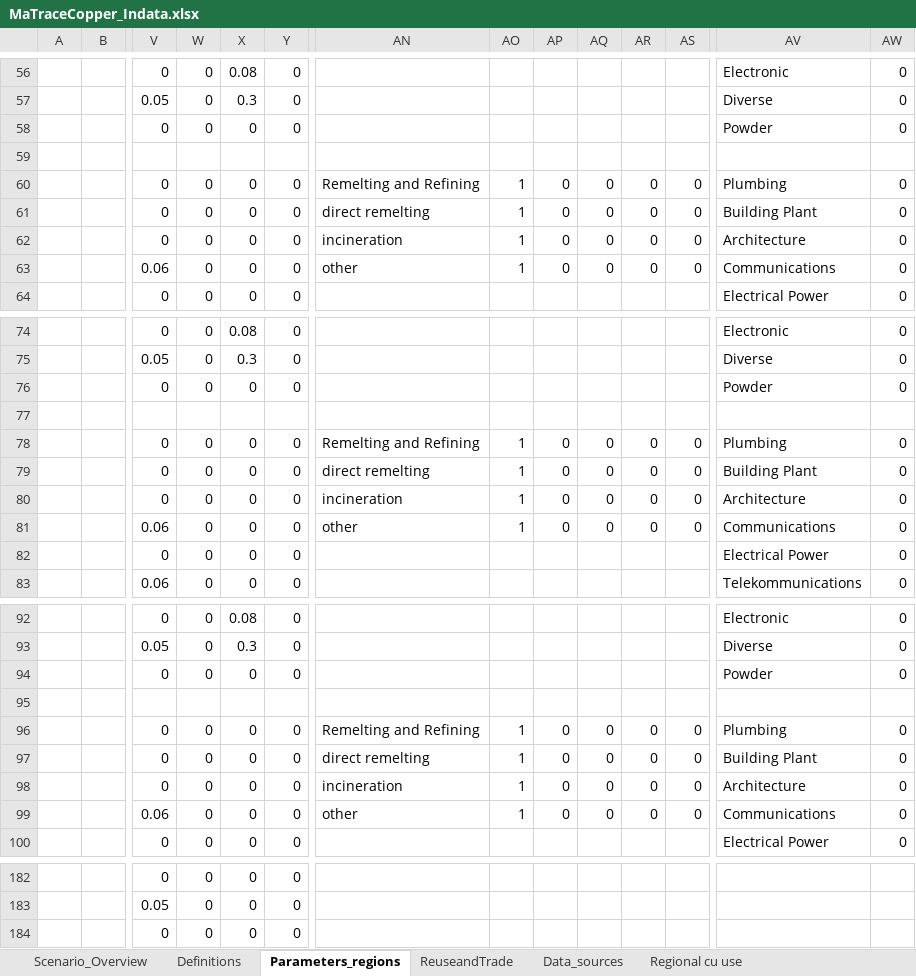
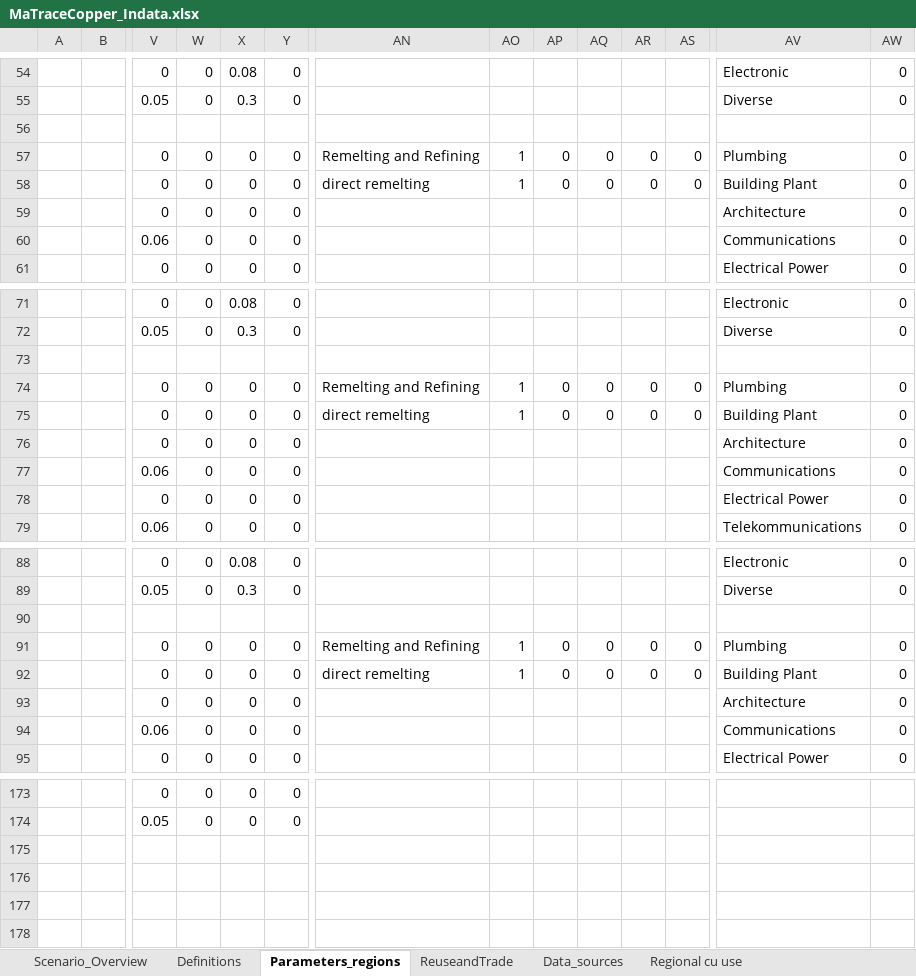
Before and after one commit to SteffiKlose/MaTrace-Copper, an Excel workbook: Data/MaTraceCopper_Indata.xlsx, sheet Parameters_regions, drawn as a sheet; only a part is shown, gaps mark what is left out; values as stored, in another font and other column widths than the file's, no cell formats; removed rows and columns are numbered as before the commit, all else as after; rows hold the shown columns only; the diff covers the shown part only; the diff names each change by its address in the sheet, - before the commit and + after, or states it on an @@ line.

```diff
--- a/Data/MaTraceCopper_Indata.xlsx (sheet Parameters_regions)
+++ b/Data/MaTraceCopper_Indata.xlsx (sheet Parameters_regions)
-row 58:  |  | 0 | 0 | 0 | 0 |  |  |  |  |  |  | Powder | 0
-AN59: incineration
+AN59: (empty)
-AO59:AO60: 1
+AO59:AO60: (empty)
-AP59:AP60: 0
+AP59:AP60: (empty)
-AQ59:AQ60: 0
+AQ59:AQ60: (empty)
-AR59:AR60: 0
+AR59:AR60: (empty)
-AS59:AS60: 0
+AS59:AS60: (empty)
-AN60: other
+AN60: (empty)
-row 76:  |  | 0 | 0 | 0 | 0 |  |  |  |  |  |  | Powder | 0
-AN76: incineration
+AN76: (empty)
-AO76:AO77: 1
+AO76:AO77: (empty)
-AP76:AP77: 0
+AP76:AP77: (empty)
-AQ76:AQ77: 0
+AQ76:AQ77: (empty)
-AR76:AR77: 0
+AR76:AR77: (empty)
-AS76:AS77: 0
+AS76:AS77: (empty)
-AN77: other
+AN77: (empty)
-row 94:  |  | 0 | 0 | 0 | 0 |  |  |  |  |  |  | Powder | 0
-AN93: incineration
+AN93: (empty)
-AO93:AO94: 1
+AO93:AO94: (empty)
-AP93:AP94: 0
+AP93:AP94: (empty)
-AQ93:AQ94: 0
+AQ93:AQ94: (empty)
-AR93:AR94: 0
+AR93:AR94: (empty)
-AS93:AS94: 0
+AS93:AS94: (empty)
-AN94: other
+AN94: (empty)
-row 184:  |  | 0 | 0 | 0 | 0
```
Also changed, not shown: 6 removed rows and 76 edited cells elsewhere in this sheet, sheet Definitions, sheet Scenario_Overview, sheet ReuseandTrade, cell formats, formulas that keep their value, 1 other file.
